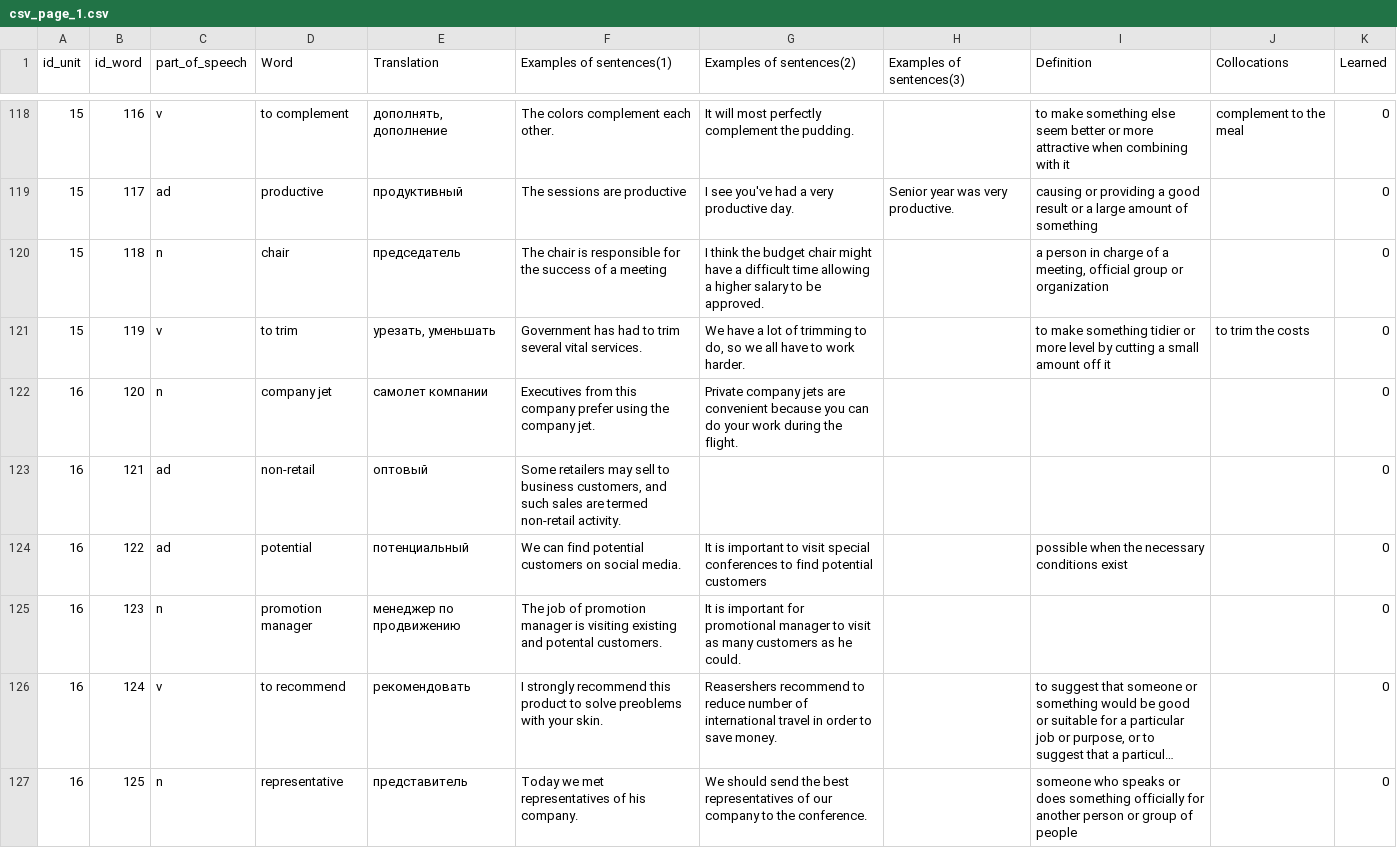
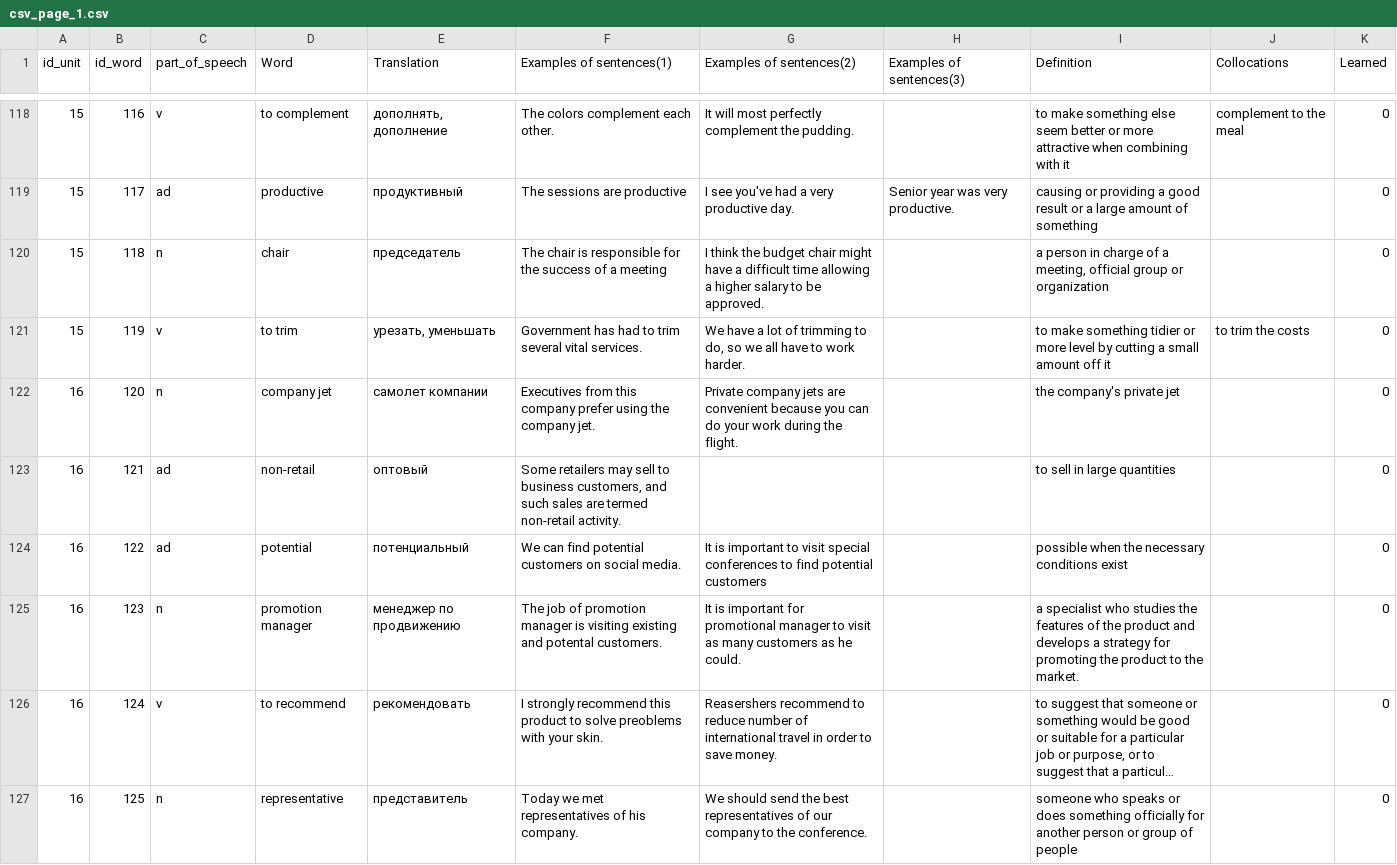
Before and after one commit to kaaleksakhina/English_project_app, a CSV file: app/src/main/assets/csv_page_1.csv, drawn as a sheet; only a part is shown, gaps mark what is left out; long unchanged cells end in …; the diff covers the shown part only; the diff names each change by its address in the sheet, - before the commit and + after, or states it on an @@ line.

```diff
--- a/app/src/main/assets/csv_page_1.csv
+++ b/app/src/main/assets/csv_page_1.csv
-I122 (Definition): (empty)
+I122 (Definition): the company's private jet
-I123 (Definition): (empty)
+I123 (Definition): to sell in large quantities
-I125 (Definition): (empty)
+I125 (Definition): a specialist who studies the features of the product and develops a strategy for promoting the product to the market.
```
Also changed, not shown: 11 edited cells elsewhere in this file, 2 other files.
